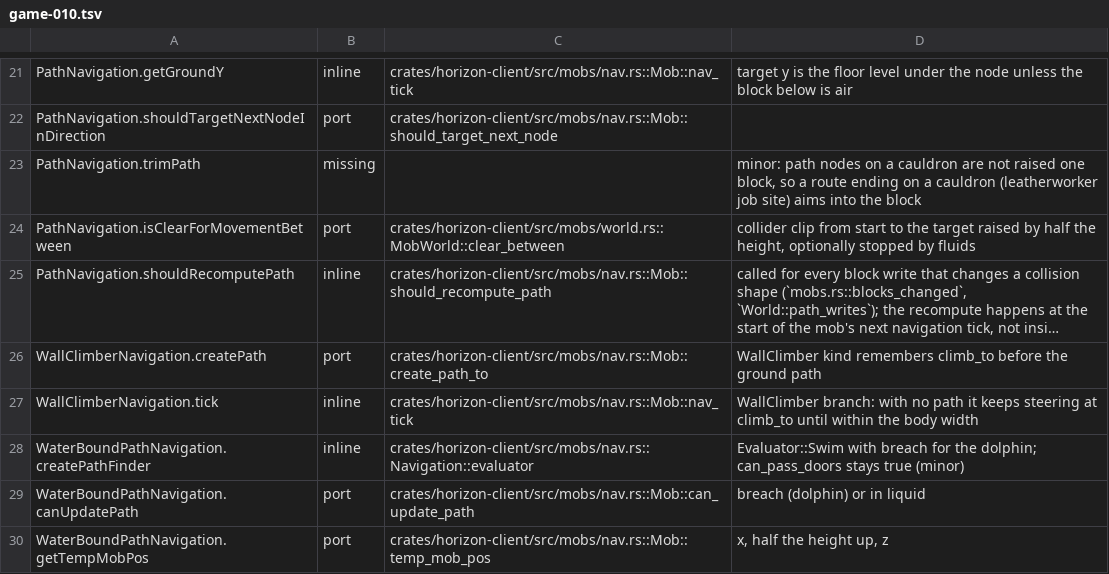
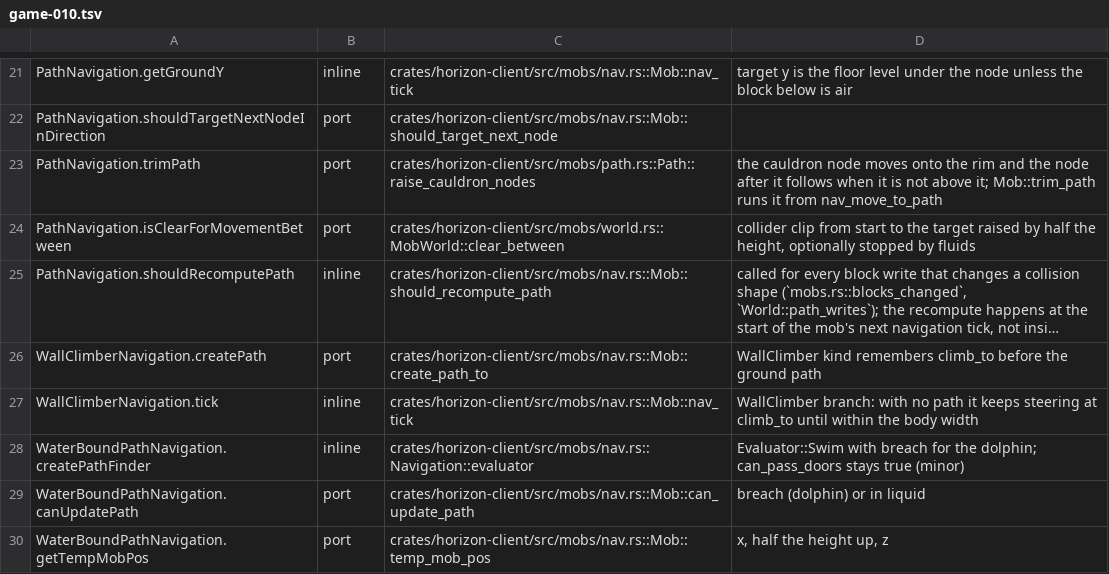
Before and after one commit to bunchy7s/horizon-offline, a TSV file: tools/port_map/game-010.tsv, drawn as a sheet; only a part is shown, gaps mark what is left out; long unchanged cells end in ….

Commit message:
port_map: PathNavigation.trimPath and Node.cloneAndMove are ported

```diff
--- a/tools/port_map/game-010.tsv
+++ b/tools/port_map/game-010.tsv
@@ -22,3 +22,3 @@ PathNavigation.getGroundY	inline	crates/horizon-client/src/mobs/nav.rs::Mob::nav
 PathNavigation.shouldTargetNextNodeInDirection	port	crates/horizon-client/src/mobs/nav.rs::Mob::should_target_next_node	
-PathNavigation.trimPath	missing		minor: path nodes on a cauldron are not raised one block, so a route ending on a cauldron (leatherworker job site) aims into the block
+PathNavigation.trimPath	port	crates/horizon-client/src/mobs/path.rs::Path::raise_cauldron_nodes	the cauldron node moves onto the rim and the node after it follows when it is not above it; Mob::trim_path runs it from nav_move_to_path
 PathNavigation.isClearForMovementBetween	port	crates/horizon-client/src/mobs/world.rs::MobWorld::clear_between	collider clip from start to the target raised by half the height, optionally stopped by fluids
```
Also changed, not shown: tools/port_map/game2-023.tsv.
